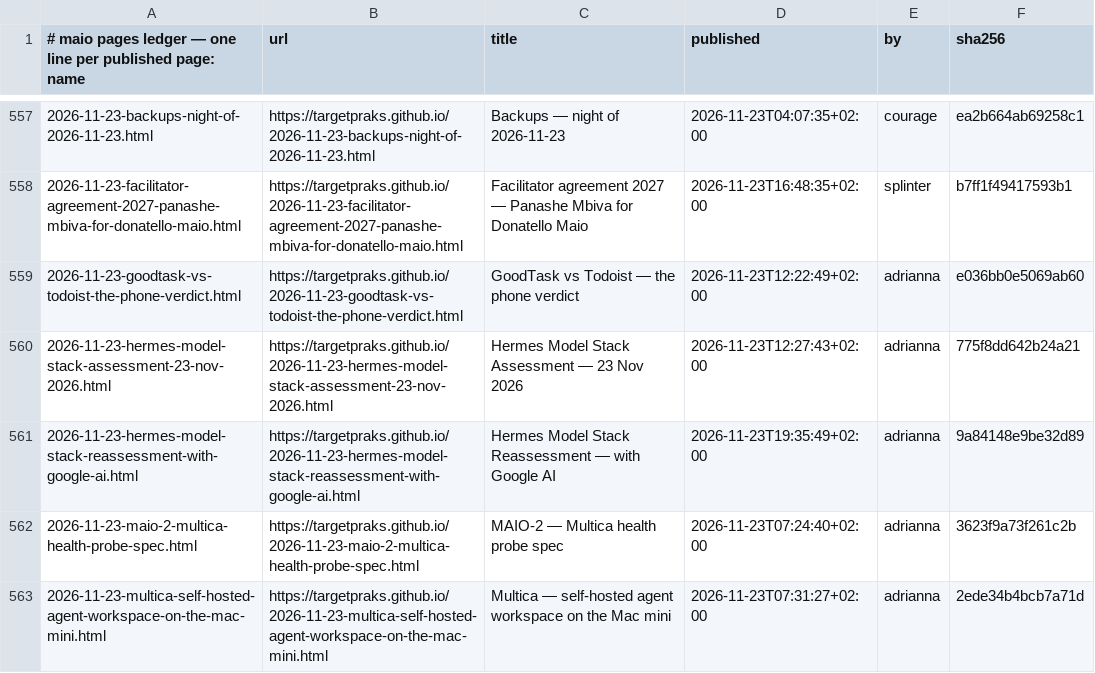
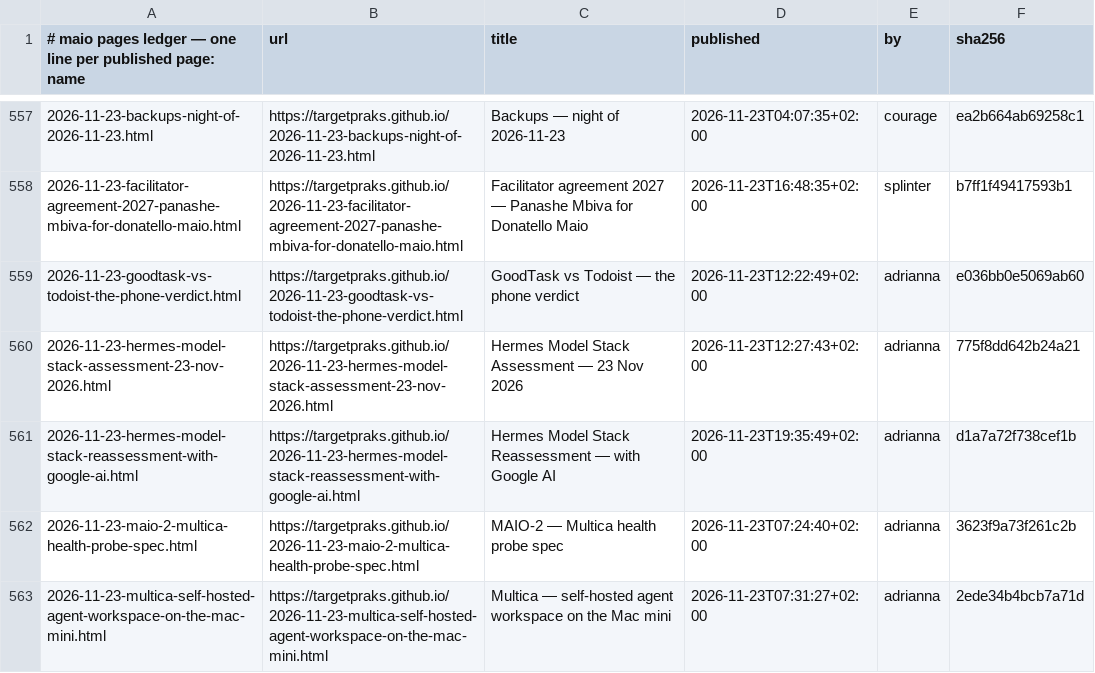
Before and after one commit to targetpraks/targetpraks.github.io, a TSV file: .publish-ledger.tsv, drawn as a sheet; only a part is shown, gaps mark what is left out.

```diff
--- a/.publish-ledger.tsv
+++ b/.publish-ledger.tsv
@@ -560,3 +560,3 @@
 2026-11-23-hermes-model-stack-assessment-23-nov-2026.html	https://targetpraks.github.io/2026-11-23-hermes-model-stack-assessment-23-nov-2026.html	Hermes Model Stack Assessment — 23 Nov 2026	2026-11-23T12:27:43+02:00	adrianna	775f8dd642b24a21
-2026-11-23-hermes-model-stack-reassessment-with-google-ai.html	https://targetpraks.github.io/2026-11-23-hermes-model-stack-reassessment-with-google-ai.html	Hermes Model Stack Reassessment — with Google AI	2026-11-23T19:35:49+02:00	adrianna	9a84148e9be32d89
+2026-11-23-hermes-model-stack-reassessment-with-google-ai.html	https://targetpraks.github.io/2026-11-23-hermes-model-stack-reassessment-with-google-ai.html	Hermes Model Stack Reassessment — with Google AI	2026-11-23T19:35:49+02:00	adrianna	d1a7a72f738cef1b
 2026-11-23-maio-2-multica-health-probe-spec.html	https://targetpraks.github.io/2026-11-23-maio-2-multica-health-probe-spec.html	MAIO-2 — Multica health probe spec	2026-11-23T07:24:40+02:00	adrianna	3623f9a73f261c2b
```
Also changed, not shown: 1 other file.
